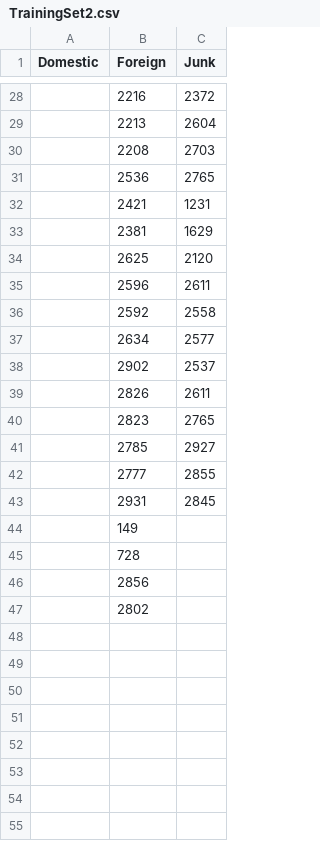
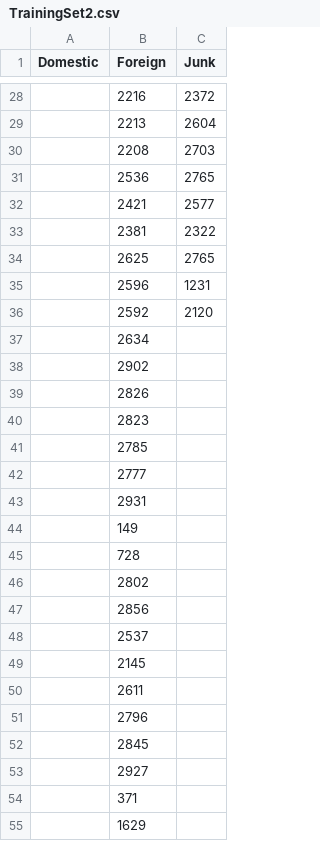
Before and after one commit to TShimko126/DroneProject, a CSV file: TrainingSet2.csv, drawn as a sheet; only a part is shown, gaps mark what is left out; the diff covers the shown part only.

```diff
--- a/TrainingSet2.csv
+++ b/TrainingSet2.csv
@@ -31,17 +31,25 @@ Domestic,Foreign,Junk
 ,2536,2765
-,2421,1231
-,2381,1629
-,2625,2120
-,2596,2611
-,2592,2558
-,2634,2577
-,2902,2537
-,2826,2611
-,2823,2765
-,2785,2927
-,2777,2855
-,2931,2845
+,2421,2577
+,2381,2322
+,2625,2765
+,2596,1231
+,2592,2120
+,2634,
+,2902,
+,2826,
+,2823,
+,2785,
+,2777,
+,2931,
 ,149,
 ,728,
+,2802,
 ,2856,
-,2802,
+,2537,
+,2145,
+,2611,
+,2796,
+,2845,
+,2927,
+,371,
+,1629,
```
Also changed, not shown: 13 edited cells elsewhere in this file, TrainingSet.csv, 8 other files.
